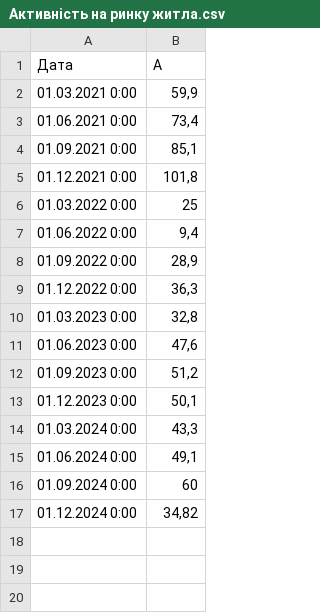
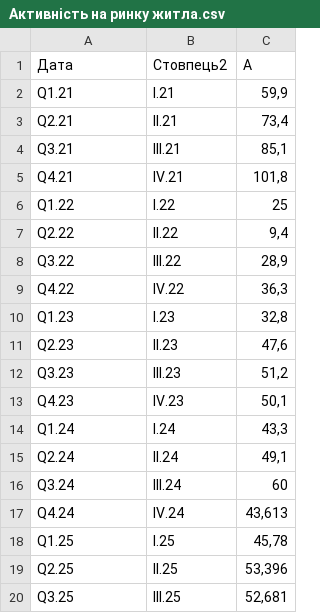
Before and after one commit to DanyloCherr/Appartment-Rent-in-Kyiv-2026, a CSV file: Data/Активність на ринку житла.csv, drawn as a sheet; removed rows and columns are numbered as before the commit, all else as after; the diff names each change by its address in the sheet, - before the commit and + after, or states it on an @@ line.

```diff
--- a/Data/Активність на ринку житла.csv
+++ b/Data/Активність на ринку житла.csv
+column B (Стовпець2), rows 2-16: I.21 | II.21 | III.21 | IV.21 | I.22 | II.22 | III.22 | IV.22 | I.23 | II.23 | III.23 | IV.23 | I.24 | II.24 | III.24
-A2 (Дата): 01.03.2021 0:00
+A2 (Дата): Q1.21
-A3 (Дата): 01.06.2021 0:00
+A3 (Дата): Q2.21
-A4 (Дата): 01.09.2021 0:00
+A4 (Дата): Q3.21
-A5 (Дата): 01.12.2021 0:00
+A5 (Дата): Q4.21
-A6 (Дата): 01.03.2022 0:00
+A6 (Дата): Q1.22
-A7 (Дата): 01.06.2022 0:00
+A7 (Дата): Q2.22
-A8 (Дата): 01.09.2022 0:00
+A8 (Дата): Q3.22
-A9 (Дата): 01.12.2022 0:00
+A9 (Дата): Q4.22
-A10 (Дата): 01.03.2023 0:00
+A10 (Дата): Q1.23
-A11 (Дата): 01.06.2023 0:00
+A11 (Дата): Q2.23
-A12 (Дата): 01.09.2023 0:00
+A12 (Дата): Q3.23
-A13 (Дата): 01.12.2023 0:00
+A13 (Дата): Q4.23
-A14 (Дата): 01.03.2024 0:00
+A14 (Дата): Q1.24
-A15 (Дата): 01.06.2024 0:00
+A15 (Дата): Q2.24
-A16 (Дата): 01.09.2024 0:00
+A16 (Дата): Q3.24
-row 17: 01.12.2024 0:00 | 34,82
+row 17: Q4.24 | IV.24 | 43,613
+row 18: Q1.25 | I.25 | 45,78
+row 19: Q2.25 | II.25 | 53,396
+row 20: Q3.25 | III.25 | 52,681
```
Also changed, not shown: Data/Введення в експлуатацію житла.csv, Data/Обсяг чистих гривневих кредитів.csv, 39 other files.
